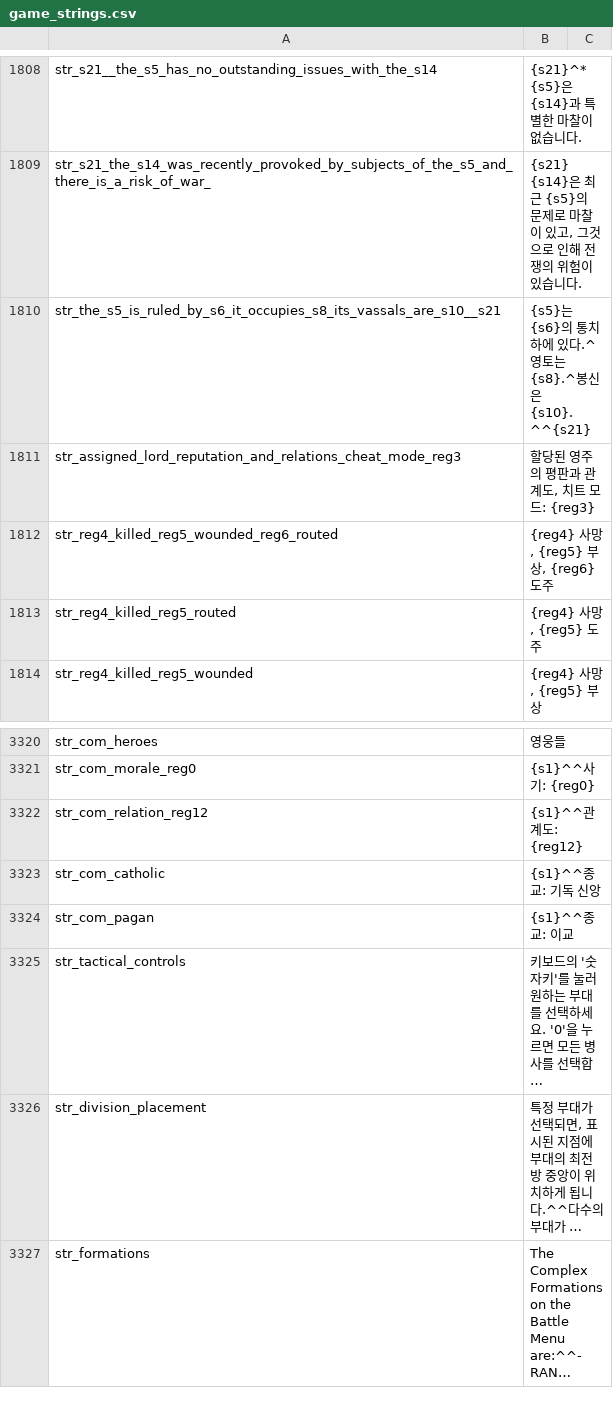
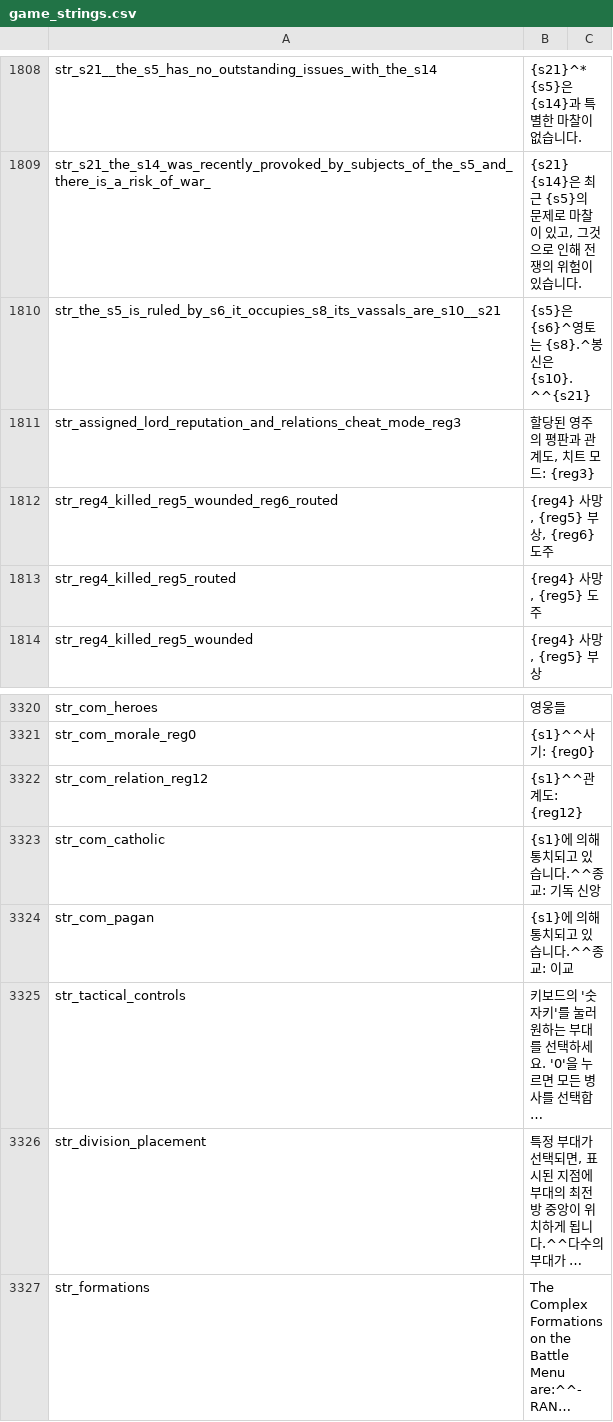
Before and after one commit to 21garam/MB_VikingConquest_R_Korean, a CSV file: languages/en/game_strings.csv, drawn as a sheet; only a part is shown, gaps mark what is left out; long unchanged cells end in …; the diff names each change by its address in the sheet, - before the commit and + after, or states it on an @@ line.

Commit message:
세력 설명 오류 수정
- 세력 설명 시 지도자는 무시되고 '종교에 의해 다스려진다'고 표시되던 오류 수정

```diff
--- a/languages/en/game_strings.csv
+++ b/languages/en/game_strings.csv
-B1810: {s5}는 {s6}의 통치하에 있다.^영토는 {s8}.^봉신은 {s10}.^^{s21}
+B1810: {s5}은 {s6}^영토는 {s8}.^봉신은 {s10}.^^{s21}
-B3323: {s1}^^종교: 기독 신앙
+B3323: {s1}에 의해 통치되고 있습니다.^^종교: 기독 신앙
-B3324: {s1}^^종교: 이교
+B3324: {s1}에 의해 통치되고 있습니다.^^종교: 이교
```
